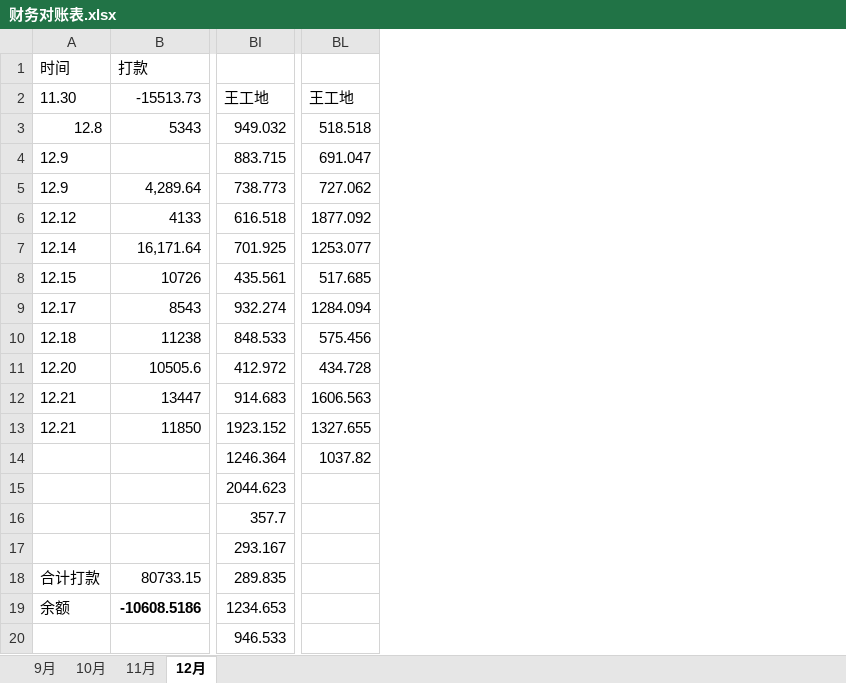
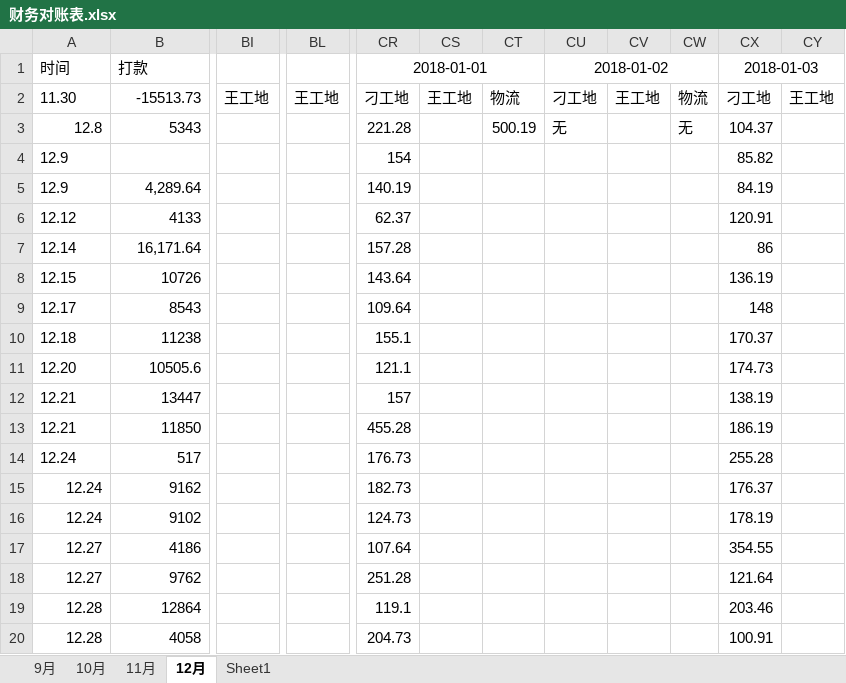
Before and after one commit to roadstoneydd/ydd, an Excel workbook: 财务/财务对账表.xlsx, sheet 12月, drawn as a sheet; only a part is shown, gaps mark what is left out; values as stored, in another font and other column widths than the file's, no borders; removed rows and columns are numbered as before the commit, all else as after; the diff covers the shown part only; the diff names each change by its address in the sheet, - before the commit and + after, or states it on an @@ line.

```diff
--- a/财务/财务对账表.xlsx (sheet 12月)
+++ b/财务/财务对账表.xlsx (sheet 12月)
+sheet tab: Sheet1
-column BI, rows 2-20: 王工地 | 949.032 | 883.715 | 738.773 | 616.518 | 701.925 | 435.561 | 932.274 | 848.533 | 412.972 | 914.683 | 1923.152 | 1246.364 | 2044.623 | 357.7 | 293.167 | 289.835 | 1234.653 | 946.533
+column BI, row 2: 王工地
-column BL, rows 2-14: 王工地 | 518.518 | 691.047 | 727.062 | 1877.092 | 1253.077 | 517.685 | 1284.094 | 575.456 | 434.728 | 1606.563 | 1327.655 | 1037.82
+column BL, row 2: 王工地
+column CR, rows 1-20: 2018-01-01 | 刁工地 | 221.28 | 154 | 140.19 | 62.37 | 157.28 | 143.64 | 109.64 | 155.1 | 121.1 | 157 | 455.28 | 176.73 | 182.73 | 124.73 | 107.64 | 251.28 | 119.1 | 204.73
+column CS, row 2: 王工地
+column CT, rows 2-3: 物流 | 500.19
+column CU, rows 1-3: 2018-01-02 | 刁工地 | 无
+column CV, row 2: 王工地
+column CW, rows 2-3: 物流 | 无
+column CX, rows 1-20: 2018-01-03 | 刁工地 | 104.37 | 85.82 | 84.19 | 120.91 | 86 | 136.19 | 148 | 170.37 | 174.73 | 138.19 | 186.19 | 255.28 | 176.37 | 178.19 | 354.55 | 121.64 | 203.46 | 100.91
+column CY, row 2: 王工地
-A14:A16: (empty)
+A14:A16: 12.24
-B14: (empty)
+B14: 517
-B15: (empty)
+B15: 9162
-B16: (empty)
+B16: 9102
-A17: (empty)
+A17: 12.27
-B17: (empty)
+B17: 4186
-A18: 合计打款
+A18: 12.27
-B18: 80733.15
+B18: 9762
-A19: 余额
+A19: 12.28
-B19: -10608.5186
+B19: 12864
-B19 bold: on
+B19 bold: off
-A20: (empty)
+A20: 12.28
-B20: (empty)
+B20: 4058
```
Also changed, not shown: 8 added rows, 8 removed rows, 4 added columns, 14 edited cells and cell formats elsewhere in this sheet, 1 other file.
